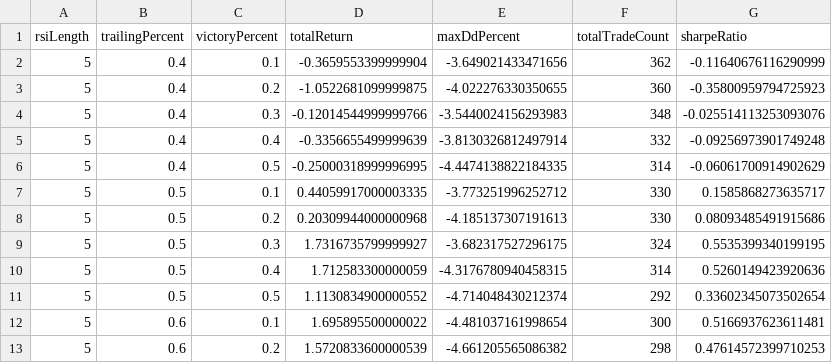
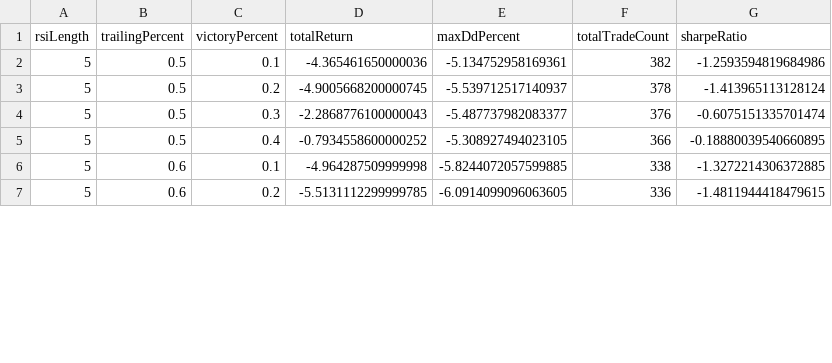
Before and after one commit to chenzhenhu-yeah/nature, a CSV file: engine/fut/engine/backtest/q1.csv, drawn as a sheet; only a part is shown; the diff covers the shown part only.

```diff
--- a/engine/fut/engine/backtest/q1.csv
+++ b/engine/fut/engine/backtest/q1.csv
@@ -1,13 +1,7 @@
 rsiLength,trailingPercent,victoryPercent,totalReturn,maxDdPercent,totalTradeCount,sharpeRatio
-5,0.4,0.1,-0.3659553399999904,-3.649021433471656,362,-0.11640676116290999
-5,0.4,0.2,-1.0522681099999875,-4.022276330350655,360,-0.35800959794725923
-5,0.4,0.3,-0.12014544999999766,-3.5440024156293983,348,-0.025514113253093076
-5,0.4,0.4,-0.3356655499999639,-3.8130326812497914,332,-0.09256973901749248
-5,0.4,0.5,-0.25000318999996995,-4.4474138822184335,314,-0.06061700914902629
-5,0.5,0.1,0.44059917000003335,-3.773251996252712,330,0.1585868273635717
-5,0.5,0.2,0.20309944000000968,-4.185137307191613,330,0.08093485491915686
-5,0.5,0.3,1.7316735799999927,-3.682317527296175,324,0.5535399340199195
-5,0.5,0.4,1.712583300000059,-4.3176780940458315,314,0.5260149423920636
-5,0.5,0.5,1.1130834900000552,-4.714048430212374,292,0.33602345073502654
-5,0.6,0.1,1.695895500000022,-4.481037161998654,300,0.5166937623611481
-5,0.6,0.2,1.5720833600000539,-4.661205565086382,298,0.47614572399710253
+5,0.5,0.1,-4.365461650000036,-5.134752958169361,382,-1.2593594819684986
+5,0.5,0.2,-4.9005668200000745,-5.539712517140937,378,-1.413965113128124
+5,0.5,0.3,-2.2868776100000043,-5.487737982083377,376,-0.6075151335701474
+5,0.5,0.4,-0.7934558600000252,-5.308927494023105,366,-0.18880039540660895
+5,0.6,0.1,-4.964287509999998,-5.8244072057599885,338,-1.3272214306372885
+5,0.6,0.2,-5.5131112299999785,-6.0914099096063605,336,-1.4811944418479615
```
Also changed, not shown: 4 removed rows and 56 edited cells elsewhere in this file, 5 other files.
